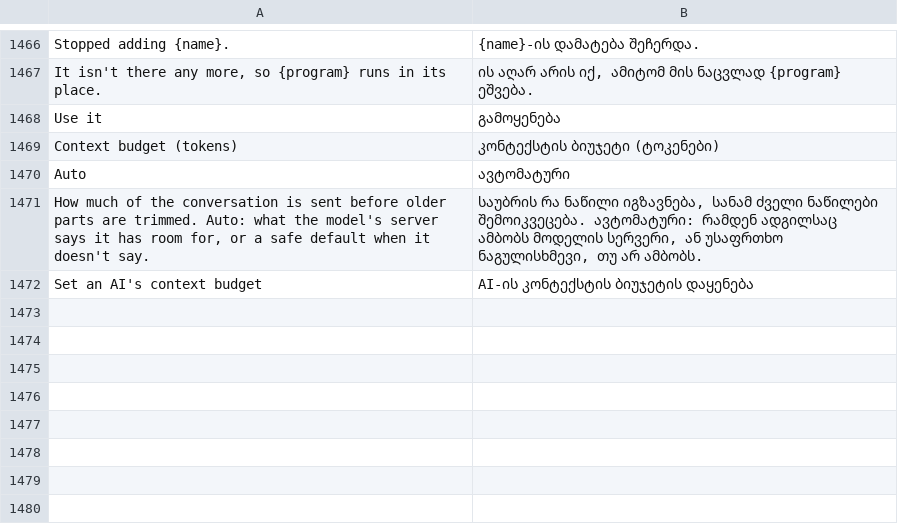
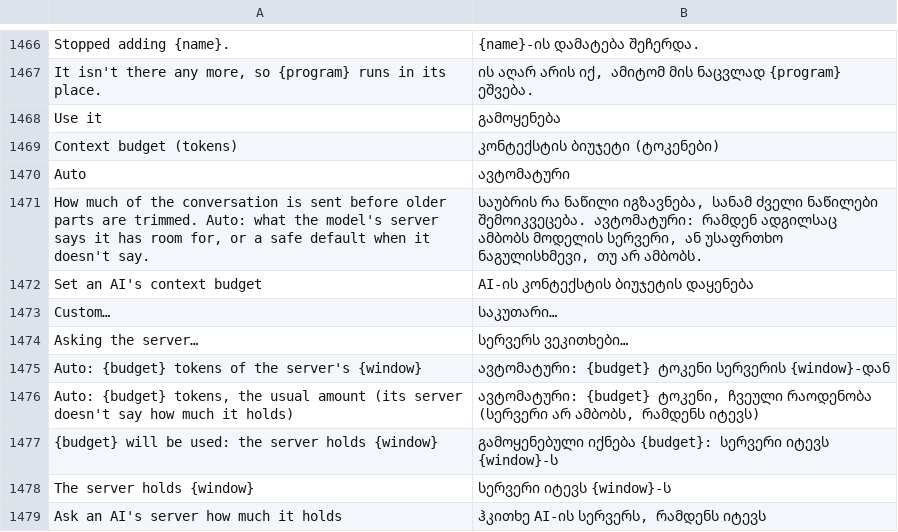
Before and after one commit to rehua7686/craft-anything, a TSV file: crates/ui-egui/src/i18n/ka.tsv, drawn as a sheet; only a part is shown, gaps mark what is left out.

```diff
--- a/crates/ui-egui/src/i18n/ka.tsv
+++ b/crates/ui-egui/src/i18n/ka.tsv
@@ -1472 +1472,8 @@ How much of the conversation is sent before older parts are trimmed. Auto: what
 Set an AI's context budget	AI-ის კონტექსტის ბიუჯეტის დაყენება
+Custom…	საკუთარი…
+Asking the server…	სერვერს ვეკითხები…
+Auto: {budget} tokens of the server's {window}	ავტომატური: {budget} ტოკენი სერვერის {window}-დან
+Auto: {budget} tokens, the usual amount (its server doesn't say how much it holds)	ავტომატური: {budget} ტოკენი, ჩვეული რაოდენობა (სერვერი არ ამბობს, რამდენს იტევს)
+{budget} will be used: the server holds {window}	გამოყენებული იქნება {budget}: სერვერი იტევს {window}-ს
+The server holds {window}	სერვერი იტევს {window}-ს
+Ask an AI's server how much it holds	ჰკითხე AI-ის სერვერს, რამდენს იტევს
```
Also changed, not shown: crates/ui-egui/src/i18n/es.tsv, crates/ui-egui/src/i18n/pt-br.tsv, 21 other files.
